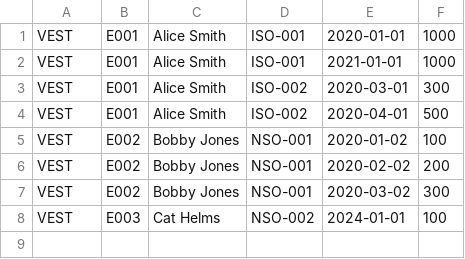
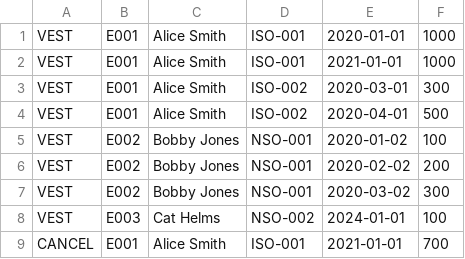
Before and after one commit to julianasglasser/vesting-schedule, a CSV file: vesting_events.csv, drawn as a sheet; the diff names each change by its address in the sheet, - before the commit and + after, or states it on an @@ line.

```diff
--- a/vesting_events.csv
+++ b/vesting_events.csv
+row 9: CANCEL | E001 | Alice Smith | ISO-001 | 2021-01-01 | 700
```
Also changed, not shown: 1 other file.
